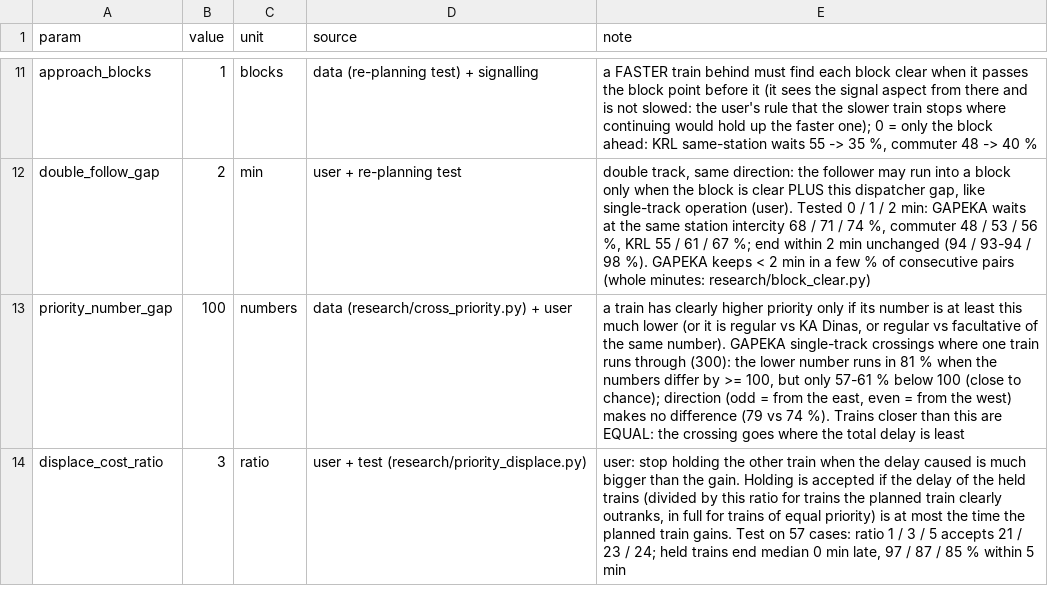
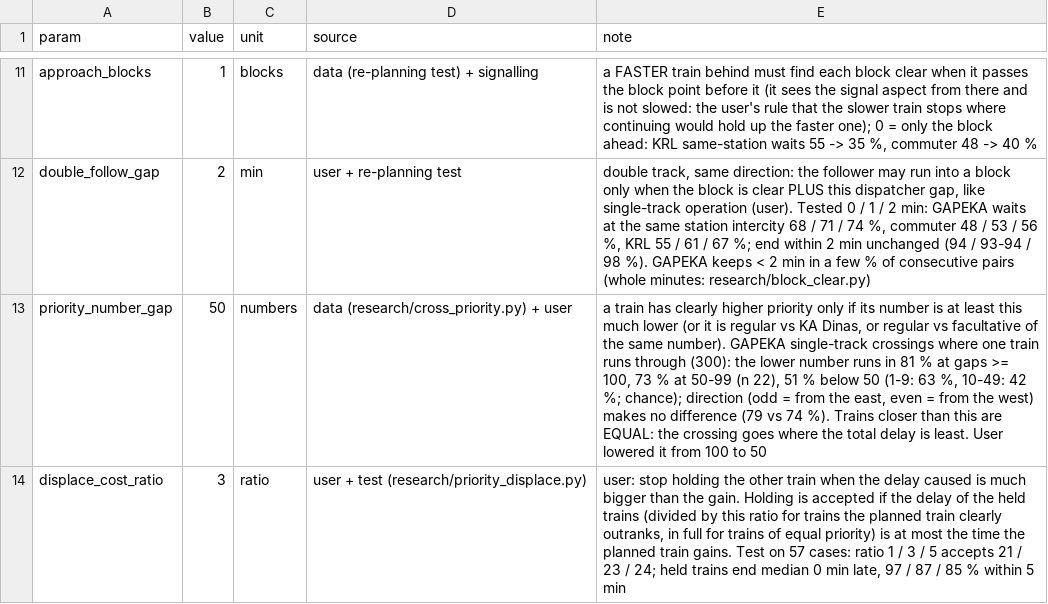
Before and after one commit to transportforbandung/Gapeka-parser, a CSV file: rules/engine_params.csv, drawn as a sheet; only a part is shown, gaps mark what is left out; the diff names each change by its address in the sheet, - before the commit and + after, or states it on an @@ line.

```diff
--- a/rules/engine_params.csv
+++ b/rules/engine_params.csv
-B13 (value): 100
+B13 (value): 50
-E13 (note): …81 % when the numbers differ by >= 100, but only 57-61 % below 100 (close to chance); direction (odd = from the east, even = from the west) makes no difference (79 vs 74 %). Trains closer than this are EQUAL: the crossing goes where the total delay is least
+E13 (note): …81 % at gaps >= 100, 73 % at 50-99 (n 22), 51 % below 50 (1-9: 63 %, 10-49: 42 %; chance); direction (odd = from the east, even = from the west) makes no difference (79 vs 74 %). Trains closer than this are EQUAL: the crossing goes where the total delay is least. User lowered it from 100 to 50
```
Also changed, not shown: rules/priority.csv, 6 other files.
